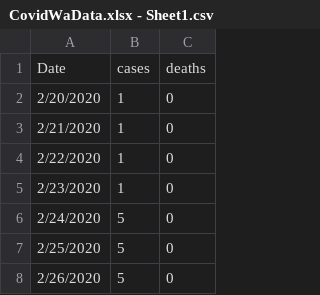
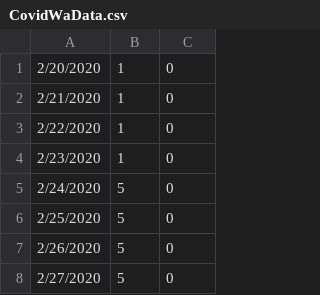
Before and after one commit to madifield/Project_4_Modelling_COVID-19_Epidemic, a CSV file: CovidWaData.csv (was CovidWaData.xlsx - Sheet1.csv), drawn as a sheet; only a part is shown; the shorter side is filled out with more unchanged rows.

Commit message:
Update and rename CovidWaData.xlsx - Sheet1.csv to CovidWaData.csv

```diff
--- a/CovidWaData.xlsx - Sheet1.csv
+++ b/CovidWaData.csv
@@ -1,2 +1 @@
-Date,cases,deaths
 2/20/2020,1,0
```
